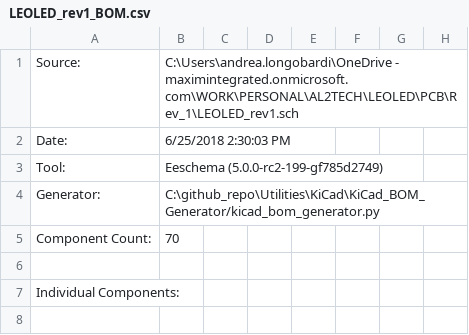
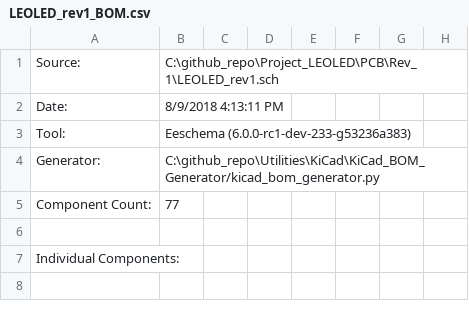
Before and after one commit to AL2TECH/Project_LEOLED, a CSV file: PCB/Rev_1/Outputs/BOM/LEOLED_rev1_BOM.csv (was PCB/Rev_1/Outputs/LEOLED_rev1_BOM.csv), drawn as a sheet; only a part is shown; the diff covers the shown part only; the diff names each change by its address in the sheet, - before the commit and + after, or states it on an @@ line.

```diff
--- a/PCB/Rev_1/Outputs/LEOLED_rev1_BOM.csv
+++ b/PCB/Rev_1/Outputs/BOM/LEOLED_rev1_BOM.csv
-B1: C:\Users\andrea.longobardi\OneDrive - maximintegrated.onmicrosoft.com\WORK\PERSONAL\AL2TECH\LEOLED\PCB\Rev_1\LEOLED_rev1.sch
+B1: C:\github_repo\Project_LEOLED\PCB\Rev_1\LEOLED_rev1.sch
-B2: 6/25/2018 2:30:03 PM
+B2: 8/9/2018 4:13:11 PM
-B3: Eeschema (5.0.0-rc2-199-gf785d2749)
+B3: Eeschema (6.0.0-rc1-dev-233-g53236a383)
-B5: 70
+B5: 77
```
Also changed, not shown: 9 added rows, 2 removed rows and row numbers in column A elsewhere in this file, 24 other files.
